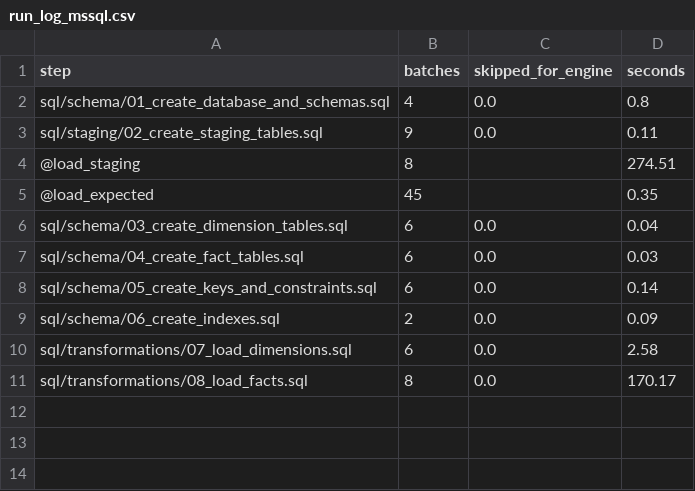
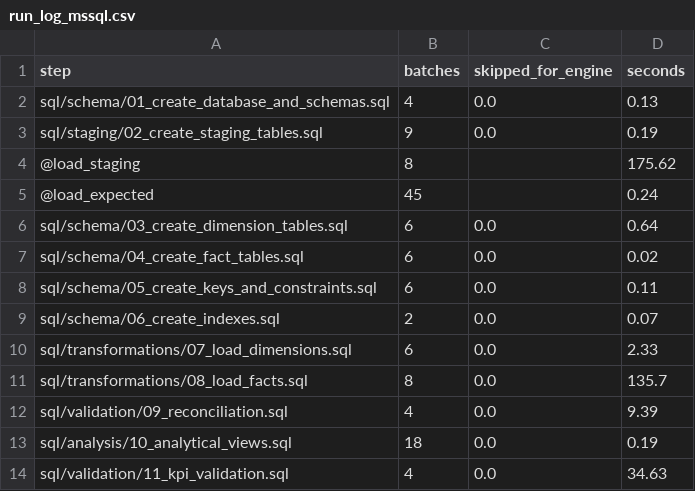
Before and after one commit to WaleedBinUmer11624/Retail-Performance-Root-Cause-Analytics, a CSV file: reports/phase4/run_log_mssql.csv, drawn as a sheet.

```diff
--- a/reports/phase4/run_log_mssql.csv
+++ b/reports/phase4/run_log_mssql.csv
@@ -1,11 +1,14 @@
 step,batches,skipped_for_engine,seconds
-sql/schema/01_create_database_and_schemas.sql,4,0.0,0.8
-sql/staging/02_create_staging_tables.sql,9,0.0,0.11
-@load_staging,8,,274.51
-@load_expected,45,,0.35
-sql/schema/03_create_dimension_tables.sql,6,0.0,0.04
-sql/schema/04_create_fact_tables.sql,6,0.0,0.03
-sql/schema/05_create_keys_and_constraints.sql,6,0.0,0.14
-sql/schema/06_create_indexes.sql,2,0.0,0.09
-sql/transformations/07_load_dimensions.sql,6,0.0,2.58
-sql/transformations/08_load_facts.sql,8,0.0,170.17
+sql/schema/01_create_database_and_schemas.sql,4,0.0,0.13
+sql/staging/02_create_staging_tables.sql,9,0.0,0.19
+@load_staging,8,,175.62
+@load_expected,45,,0.24
+sql/schema/03_create_dimension_tables.sql,6,0.0,0.64
+sql/schema/04_create_fact_tables.sql,6,0.0,0.02
+sql/schema/05_create_keys_and_constraints.sql,6,0.0,0.11
+sql/schema/06_create_indexes.sql,2,0.0,0.07
+sql/transformations/07_load_dimensions.sql,6,0.0,2.33
+sql/transformations/08_load_facts.sql,8,0.0,135.7
+sql/validation/09_reconciliation.sql,4,0.0,9.39
+sql/analysis/10_analytical_views.sql,18,0.0,0.19
+sql/validation/11_kpi_validation.sql,4,0.0,34.63
```
Also changed, not shown: reports/phase4/object_inventory_mssql.csv, reports/phase5/input_verification.csv, 28 other files.
